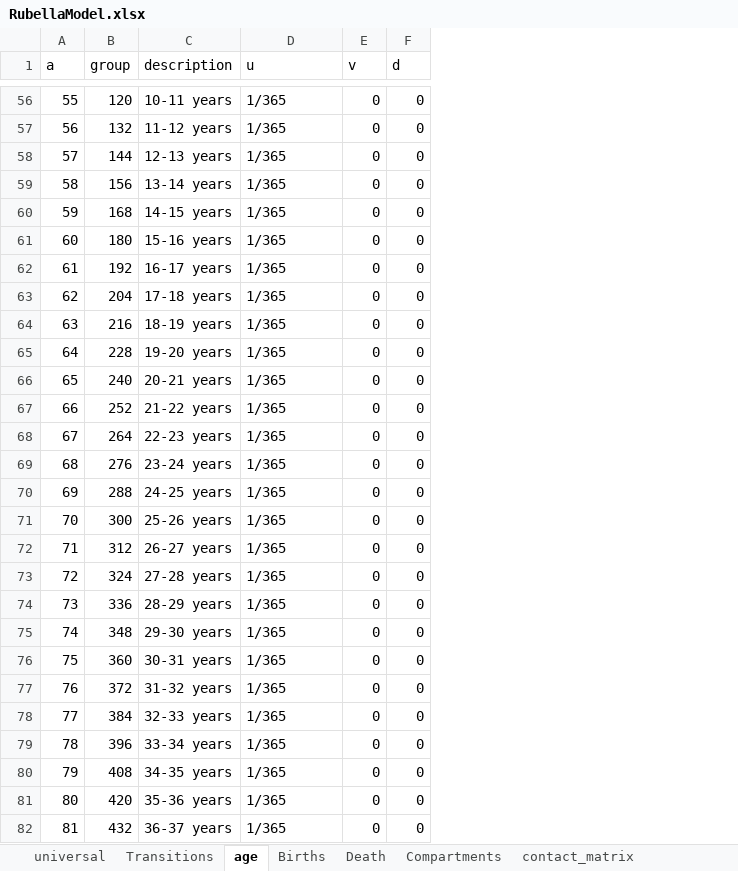
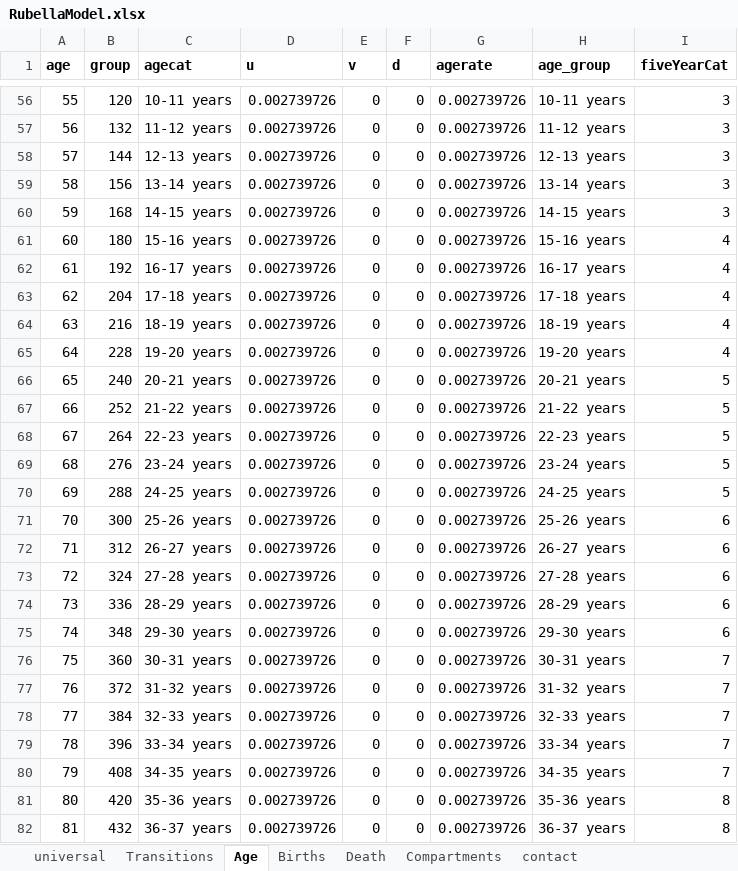
Before and after one commit to TaahirBhorat/RubellaNew, an Excel workbook: RubellaModel.xlsx, sheet Age, drawn as a sheet; only a part is shown, gaps mark what is left out; values as stored, in another font and other column widths than the file's, no borders; the diff covers the shown part only; the diff names each change by its address in the sheet, - before the commit and + after, or states it on an @@ line.

```diff
--- a/RubellaModel.xlsx (sheet Age)
+++ b/RubellaModel.xlsx (sheet Age)
-sheet tab: age
+sheet tab: Age
-sheet tab: contact_matrix
+sheet tab: contact
+column G (agerate), rows 56-82: all 0.002739726
+column H (age_group), rows 56-82: 10-11 years | 11-12 years | 12-13 years | 13-14 years | 14-15 years | 15-16 years | 16-17 years | 17-18 years | 18-19 years | 19-20 years | 20-21 years | 21-22 years | 22-23 years | 23-24 years | 24-25 years | 25-26 years | 26-27 years | 27-28 years | 28-29 years | 29-30 years | 30-31 years | 31-32 years | 32-33 years | 33-34 years | 34-35 years | 35-36 years | 36-37 years
+column I (fiveYearCat), rows 56-82: 3 | 3 | 3 | 3 | 3 | 4 | 4 | 4 | 4 | 4 | 5 | 5 | 5 | 5 | 5 | 6 | 6 | 6 | 6 | 6 | 7 | 7 | 7 | 7 | 7 | 8 | 8
-A1: a
+A1: age
-A1:F1 bold: off
+A1:F1 bold: on
-C1: description
+C1: agecat
-D56:D82 (u): 1/365
+D56:D82 (u): 0.002739726
```
Also changed, not shown: 82 edited cells elsewhere in this sheet, sheet universal, modelStructure/modelStructure_Diphtheria.xlsx, 8 other files.
